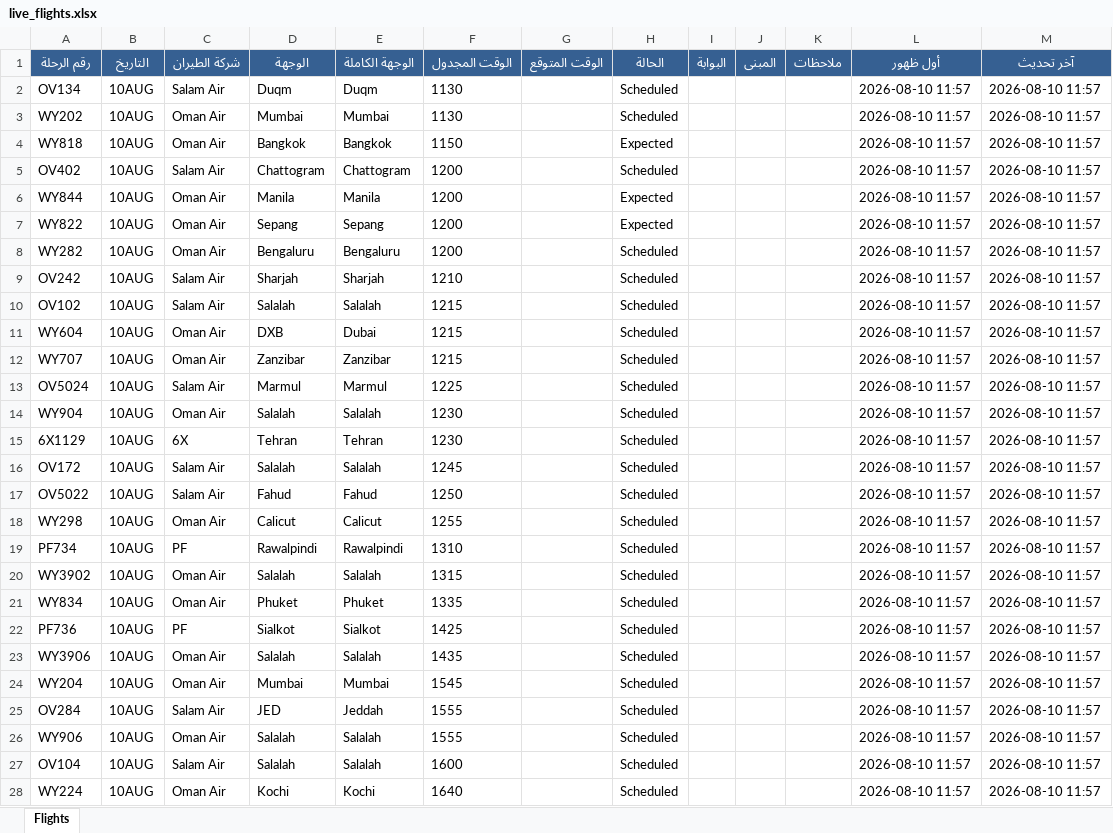
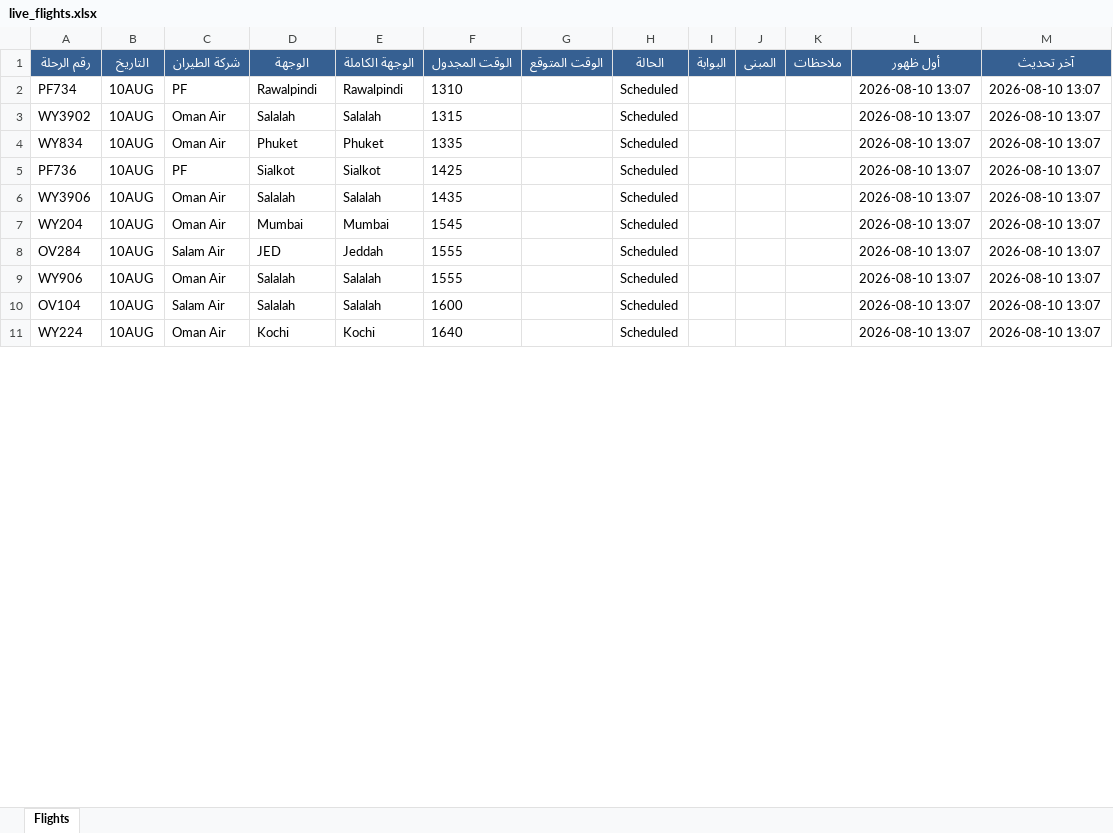
Before and after one commit to khalidsaif912/live-flights, an Excel workbook: flight_data/live_flights.xlsx, sheet Flights, drawn as a sheet; only a part is shown; values as stored, in another font and other column widths than the file's, no borders; removed rows and columns are numbered as before the commit, all else as after; the diff covers the shown part only; the diff names each change by its address in the sheet, - before the commit and + after, or states it on an @@ line.

```diff
--- a/flight_data/live_flights.xlsx (sheet Flights)
+++ b/flight_data/live_flights.xlsx (sheet Flights)
-row 2: OV134 | 10AUG | Salam Air | Duqm | Duqm | 1130 |  | Scheduled |  |  |  | 2026-08-10 11:57 | 2026-08-10 11:57
-row 3: WY202 | 10AUG | Oman Air | Mumbai | Mumbai | 1130 |  | Scheduled |  |  |  | 2026-08-10 11:57 | 2026-08-10 11:57
-row 4: WY818 | 10AUG | Oman Air | Bangkok | Bangkok | 1150 |  | Expected |  |  |  | 2026-08-10 11:57 | 2026-08-10 11:57
-row 5: OV402 | 10AUG | Salam Air | Chattogram | Chattogram | 1200 |  | Scheduled |  |  |  | 2026-08-10 11:57 | 2026-08-10 11:57
-row 6: WY844 | 10AUG | Oman Air | Manila | Manila | 1200 |  | Expected |  |  |  | 2026-08-10 11:57 | 2026-08-10 11:57
-row 7: WY822 | 10AUG | Oman Air | Sepang | Sepang | 1200 |  | Expected |  |  |  | 2026-08-10 11:57 | 2026-08-10 11:57
-row 8: WY282 | 10AUG | Oman Air | Bengaluru | Bengaluru | 1200 |  | Scheduled |  |  |  | 2026-08-10 11:57 | 2026-08-10 11:57
-row 9: OV242 | 10AUG | Salam Air | Sharjah | Sharjah | 1210 |  | Scheduled |  |  |  | 2026-08-10 11:57 | 2026-08-10 11:57
-row 10: OV102 | 10AUG | Salam Air | Salalah | Salalah | 1215 |  | Scheduled |  |  |  | 2026-08-10 11:57 | 2026-08-10 11:57
-row 11: WY604 | 10AUG | Oman Air | DXB | Dubai | 1215 |  | Scheduled |  |  |  | 2026-08-10 11:57 | 2026-08-10 11:57
-row 12: WY707 | 10AUG | Oman Air | Zanzibar | Zanzibar | 1215 |  | Scheduled |  |  |  | 2026-08-10 11:57 | 2026-08-10 11:57
-row 13: OV5024 | 10AUG | Salam Air | Marmul | Marmul | 1225 |  | Scheduled |  |  |  | 2026-08-10 11:57 | 2026-08-10 11:57
-row 14: WY904 | 10AUG | Oman Air | Salalah | Salalah | 1230 |  | Scheduled |  |  |  | 2026-08-10 11:57 | 2026-08-10 11:57
-row 15: 6X1129 | 10AUG | 6X | Tehran | Tehran | 1230 |  | Scheduled |  |  |  | 2026-08-10 11:57 | 2026-08-10 11:57
-row 16: OV172 | 10AUG | Salam Air | Salalah | Salalah | 1245 |  | Scheduled |  |  |  | 2026-08-10 11:57 | 2026-08-10 11:57
-row 17: OV5022 | 10AUG | Salam Air | Fahud | Fahud | 1250 |  | Scheduled |  |  |  | 2026-08-10 11:57 | 2026-08-10 11:57
-row 18: WY298 | 10AUG | Oman Air | Calicut | Calicut | 1255 |  | Scheduled |  |  |  | 2026-08-10 11:57 | 2026-08-10 11:57
-L2:L11 (أول ظهور): 2026-08-10 11:57
+L2:L11 (أول ظهور): 2026-08-10 13:07
-M2:M11 (آخر تحديث): 2026-08-10 11:57
+M2:M11 (آخر تحديث): 2026-08-10 13:07
```
Also changed, not shown: 19 added rows, 2 removed rows and 488 edited cells elsewhere in this sheet, flight_data/archive_flights.xlsx, 3 other files.
